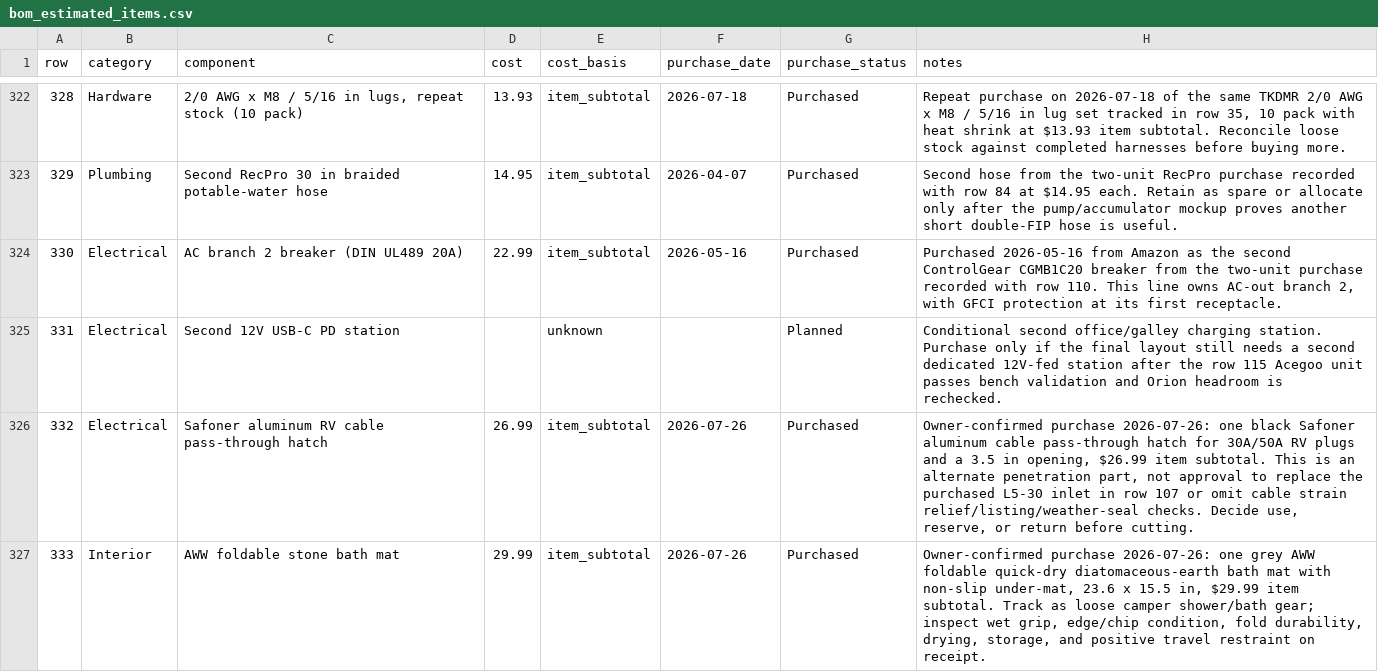
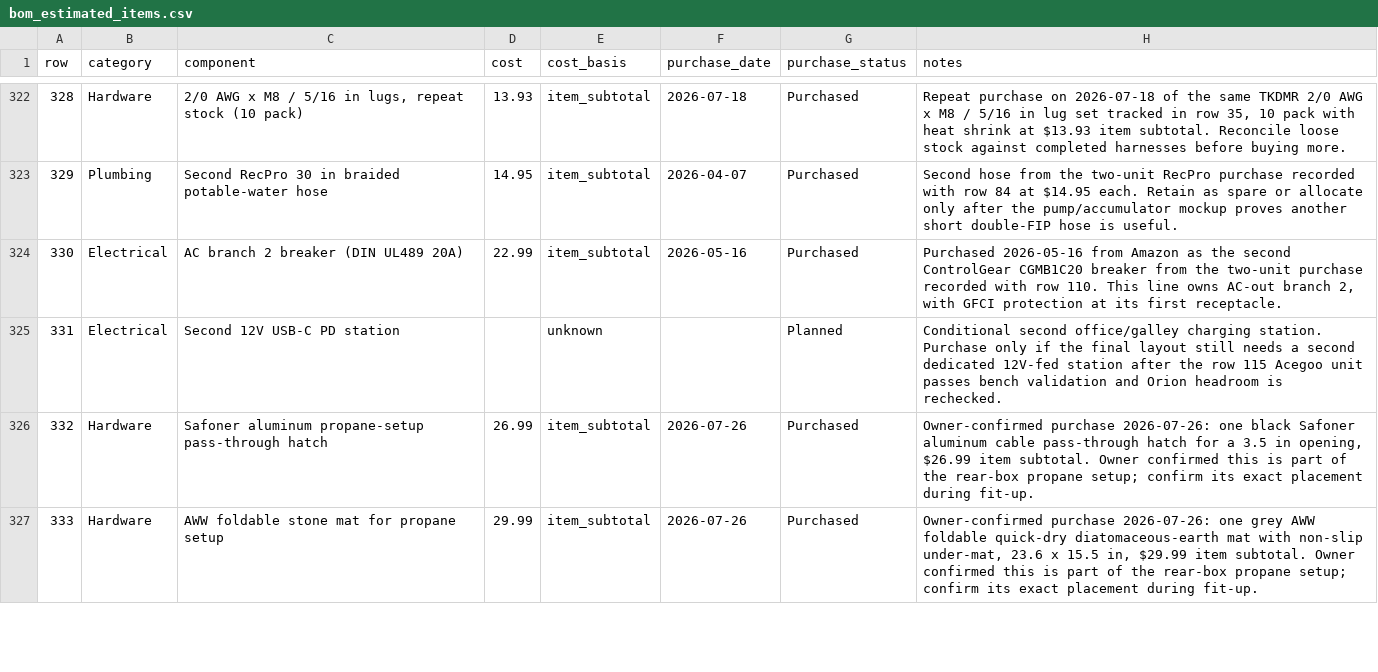
Before and after one commit to DataDaneDev/HiatusBuild, a CSV file: bom/bom_estimated_items.csv, drawn as a sheet; only a part is shown, gaps mark what is left out; the diff covers the shown part only.

Commit message:
Correct propane setup purchase classification

```diff
--- a/bom/bom_estimated_items.csv
+++ b/bom/bom_estimated_items.csv
@@ -325,3 +325,3 @@
 "331","Electrical","Second 12V USB-C PD station","","unknown","","Planned","Conditional second office/galley charging station. Purchase only if the final layout still needs a second dedicated 12V-fed station after the row 115 Acegoo unit passes bench validation and Orion headroom is rechecked."
-"332","Electrical","Safoner aluminum RV cable pass-through hatch","26.99","item_subtotal","2026-07-26","Purchased","Owner-confirmed purchase 2026-07-26: one black Safoner aluminum cable pass-through hatch for 30A/50A RV plugs and a 3.5 in opening, $26.99 item subtotal. This is an alternate penetration part, not approval to replace the purchased L5-30 inlet in row 107 or omit cable strain relief/listing/weather-seal checks. Decide use, reserve, or return before cutting."
-"333","Interior","AWW foldable stone bath mat","29.99","item_subtotal","2026-07-26","Purchased","Owner-confirmed purchase 2026-07-26: one grey AWW foldable quick-dry diatomaceous-earth bath mat with non-slip under-mat, 23.6 x 15.5 in, $29.99 item subtotal. Track as loose camper shower/bath gear; inspect wet grip, edge/chip condition, fold durability, drying, storage, and positive travel restraint on receipt."
+"332","Hardware","Safoner aluminum propane-setup pass-through hatch","26.99","item_subtotal","2026-07-26","Purchased","Owner-confirmed purchase 2026-07-26: one black Safoner aluminum cable pass-through hatch for a 3.5 in opening, $26.99 item subtotal. Owner confirmed this is part of the rear-box propane setup; confirm its exact placement during fit-up."
+"333","Hardware","AWW foldable stone mat for propane setup","29.99","item_subtotal","2026-07-26","Purchased","Owner-confirmed purchase 2026-07-26: one grey AWW foldable quick-dry diatomaceous-earth mat with non-slip under-mat, 23.6 x 15.5 in, $29.99 item subtotal. Owner confirmed this is part of the rear-box propane setup; confirm its exact placement during fit-up."
```
Also changed, not shown: 4 edited cells elsewhere in this file, 11 other files.
